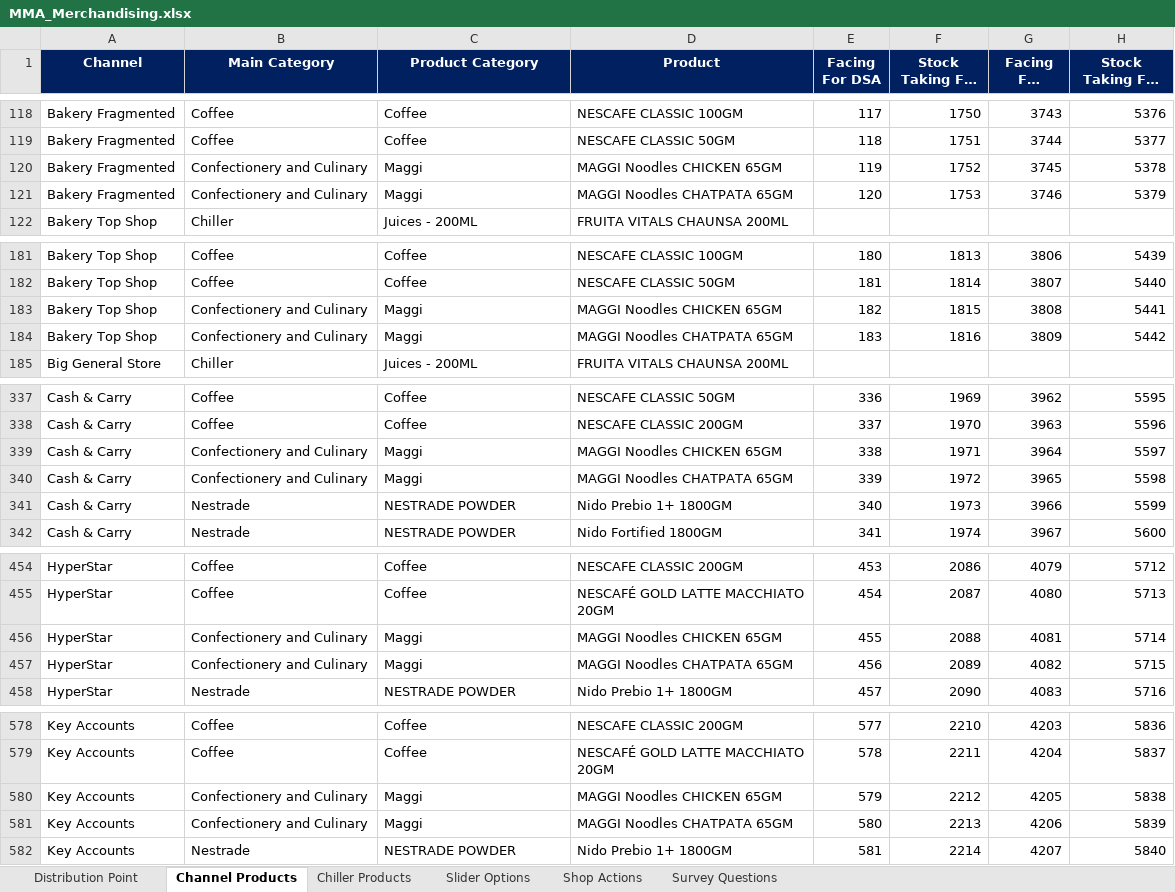
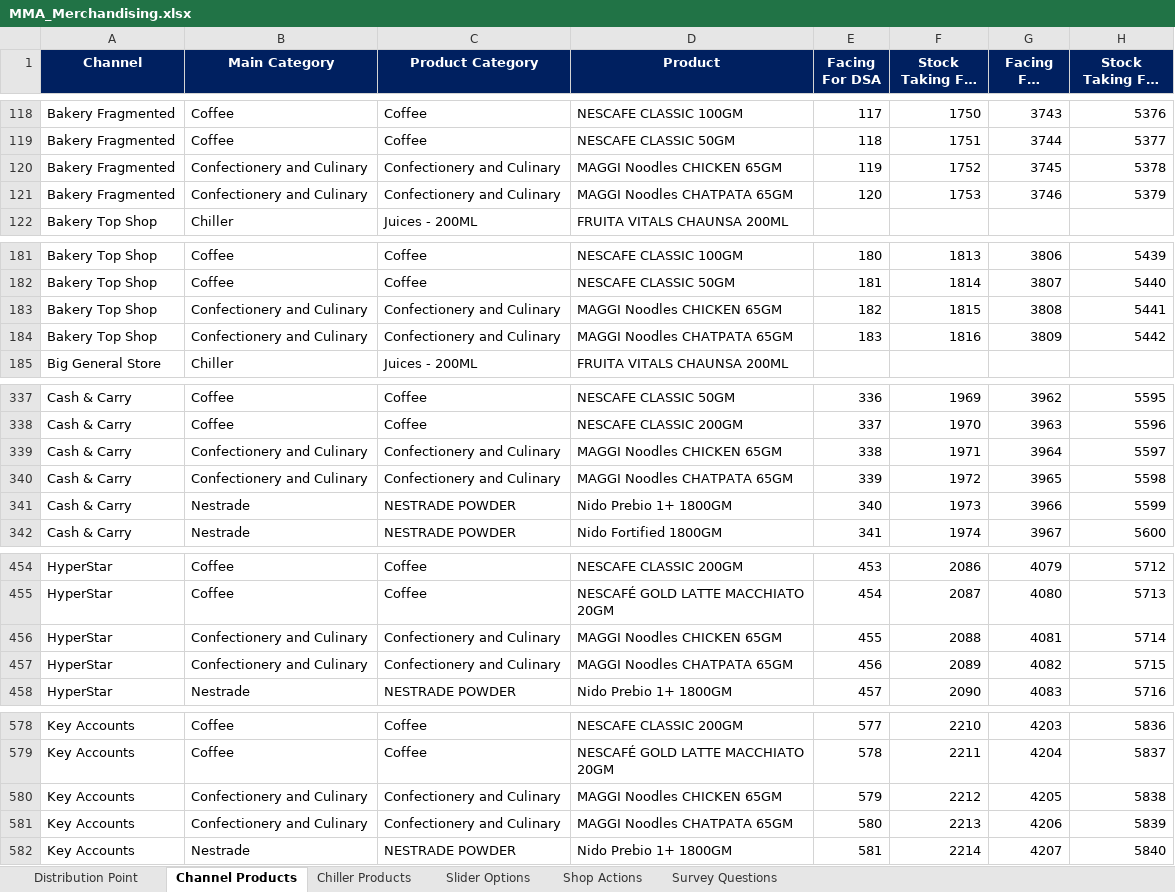
Before and after one commit to fahadshah868/MMAPlus, an Excel workbook: MMA_Merchandising/MMA_Merchandising.xlsx, sheet Channel Products, drawn as a sheet; only a part is shown, gaps mark what is left out; long unchanged cells end in …; values as stored, in another font and other column widths than the file's, no borders; the diff covers the shown part only; the diff names each change by its address in the sheet, - before the commit and + after, or states it on an @@ line.

Commit message:
update report and chiller overwrite scenarios

```diff
--- a/MMA_Merchandising/MMA_Merchandising.xlsx (sheet Channel Products)
+++ b/MMA_Merchandising/MMA_Merchandising.xlsx (sheet Channel Products)
-C120:C121 (Product Category): Maggi
+C120:C121 (Product Category): Confectionery and Culinary
-C183:C184 (Product Category): Maggi
+C183:C184 (Product Category): Confectionery and Culinary
-C339:C340 (Product Category): Maggi
+C339:C340 (Product Category): Confectionery and Culinary
-C456:C457 (Product Category): Maggi
+C456:C457 (Product Category): Confectionery and Culinary
-C580:C581 (Product Category): Maggi
+C580:C581 (Product Category): Confectionery and Culinary
```
Also changed, not shown: 18 edited cells elsewhere in this sheet, 56 other files.
